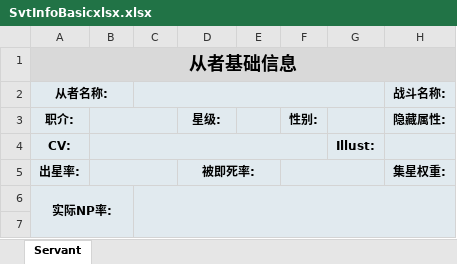
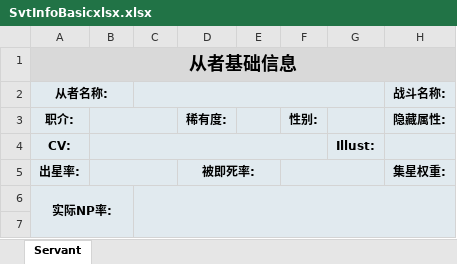
Before and after one commit to ACPudding/ACPudding.github.io, an Excel workbook: fileserv/SvtInfoBasicxlsx.xlsx, sheet Servant, drawn as a sheet; only a part is shown; values as stored, in another font and other column widths than the file's, no borders; conditional formats not drawn; the diff names each change by its address in the sheet, - before the commit and + after, or states it on an @@ line.

Commit message:
Add files via upload

```diff
--- a/fileserv/SvtInfoBasicxlsx.xlsx (sheet Servant)
+++ b/fileserv/SvtInfoBasicxlsx.xlsx (sheet Servant)
-D3: 星级:
+D3: 稀有度:
```
